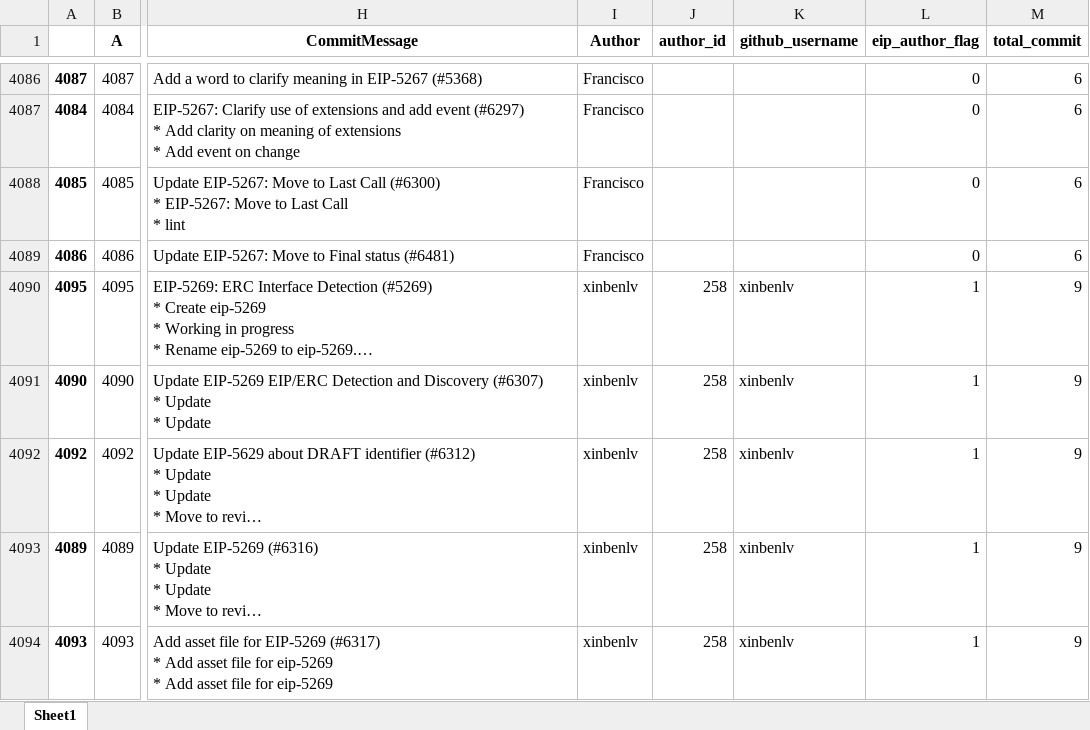
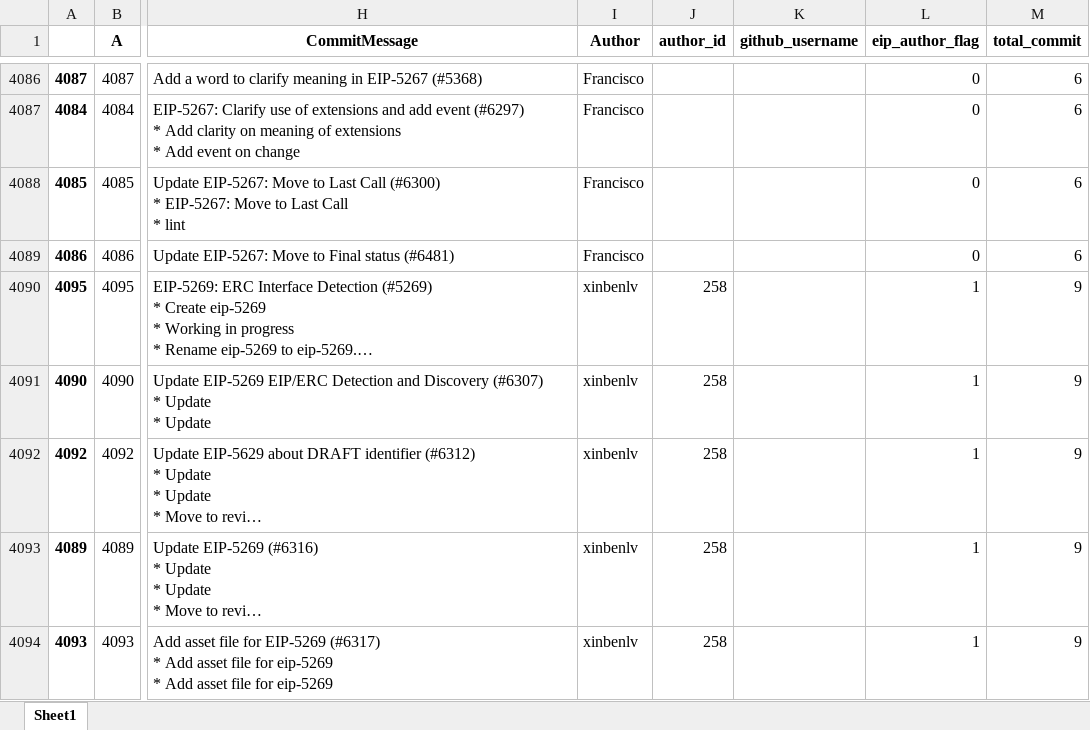
Before and after one commit to Fintech-Research-Lab/Ethereum_Governance_Project, an Excel workbook: Data/Commit Data/Eip Commit Data/eip_commit.xlsx, sheet Sheet1, drawn as a sheet; only a part is shown, gaps mark what is left out; long unchanged cells end in …; values as stored, in another font and other column widths than the file's, no borders; the diff covers the shown part only; the diff names each change by its address in the sheet, - before the commit and + after, or states it on an @@ line.

```diff
--- a/Data/Commit Data/Eip Commit Data/eip_commit.xlsx (sheet Sheet1)
+++ b/Data/Commit Data/Eip Commit Data/eip_commit.xlsx (sheet Sheet1)
-K4090:K4094 (github_username): xinbenlv
+K4090:K4094 (github_username): (empty)
```
Also changed, not shown: 213 edited cells elsewhere in this sheet.
